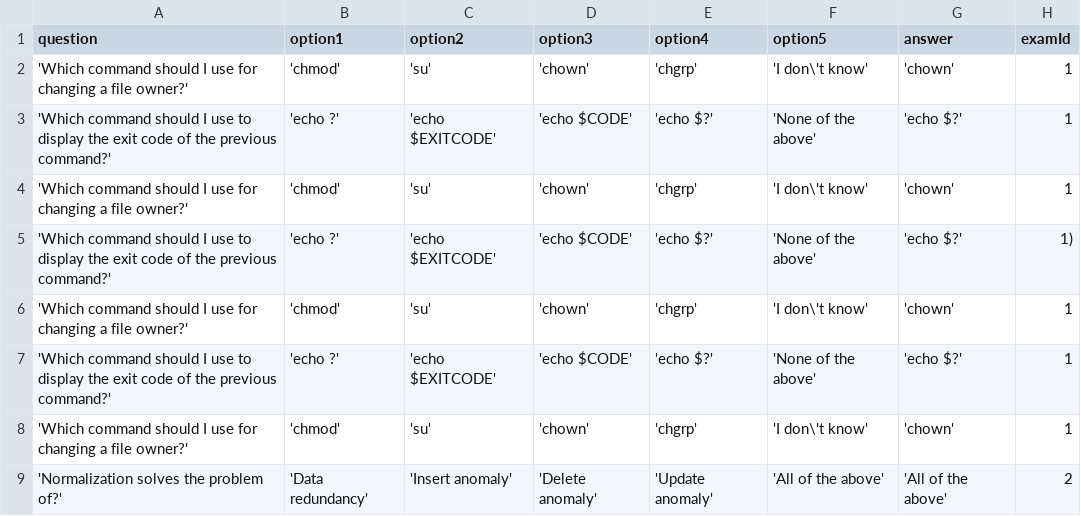
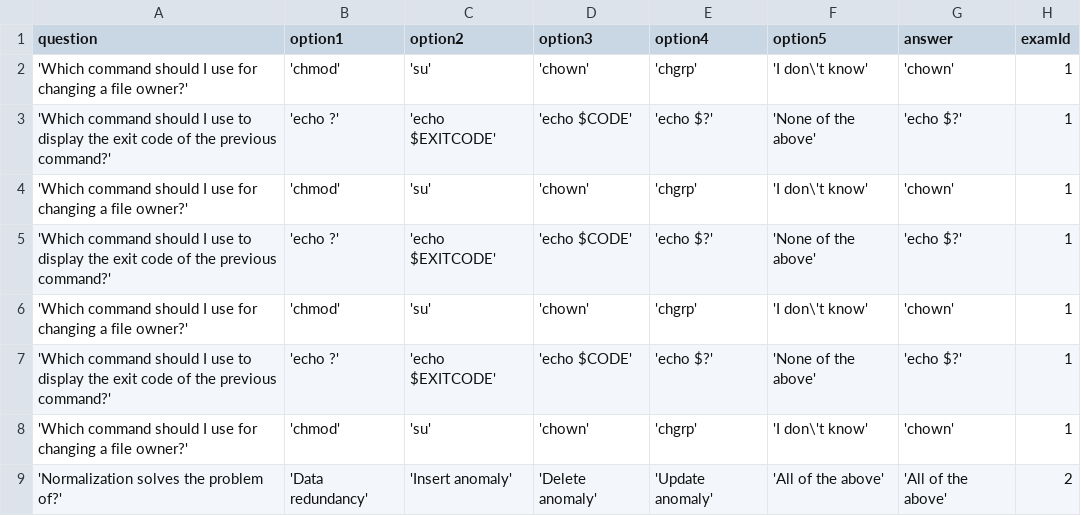
Before and after one commit to kaysmart001/Computer-Based-Testing-System, a CSV file: models/questions.csv, drawn as a sheet; only a part is shown.

Commit message:
created questions table

```diff
--- a/models/questions.csv
+++ b/models/questions.csv
@@ -4,3 +4,3 @@ question,option1,option2,option3,option4,option5,answer,examId
 'Which command should I use for changing a file owner?', 'chmod', 'su', 'chown', 'chgrp', 'I don\'t know', 'chown', 1
-'Which command should I use to display the exit code of the previous command?', 'echo ?', 'echo $EXITCODE', 'echo $CODE', 'echo $?', 'None of the above', 'echo $?', 1),
+'Which command should I use to display the exit code of the previous command?', 'echo ?', 'echo $EXITCODE', 'echo $CODE', 'echo $?', 'None of the above', 'echo $?', 1
 'Which command should I use for changing a file owner?', 'chmod', 'su', 'chown', 'chgrp', 'I don\'t know', 'chown', 1
```
